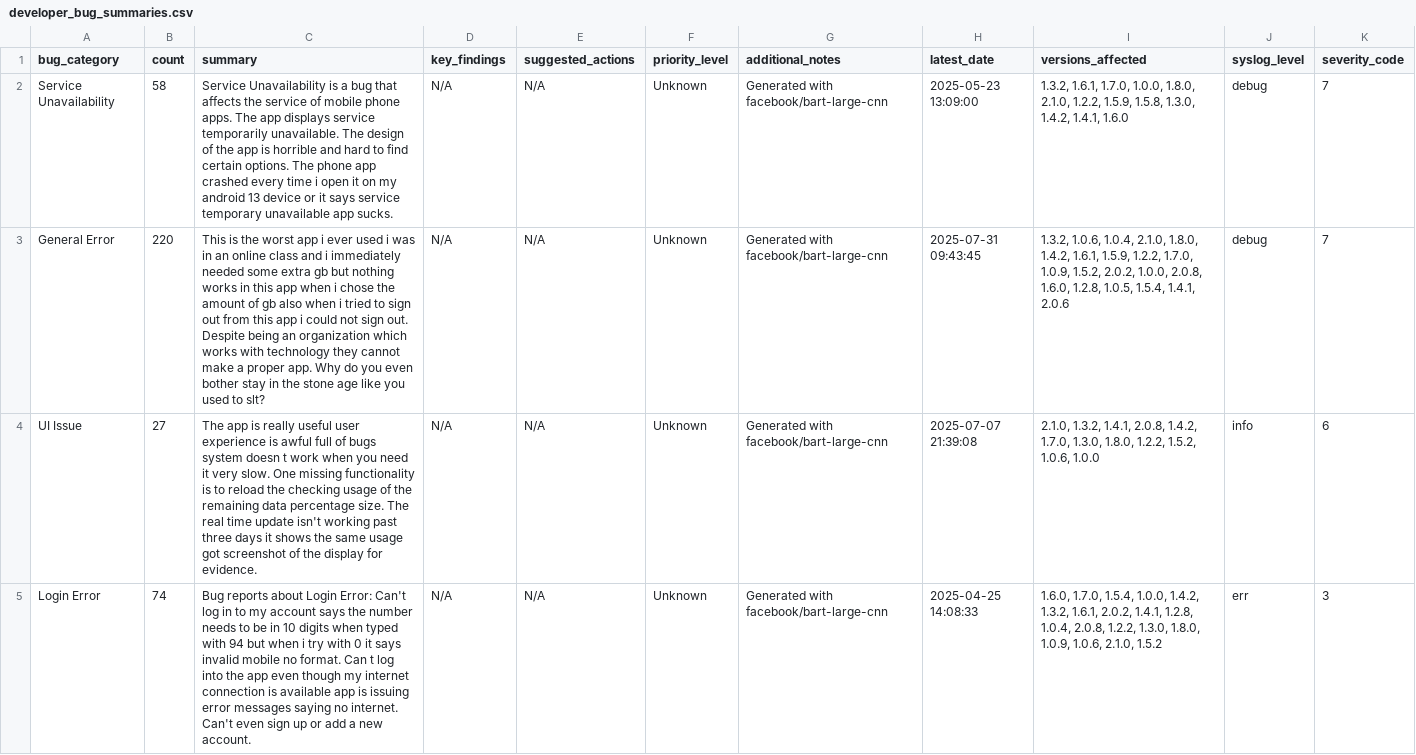
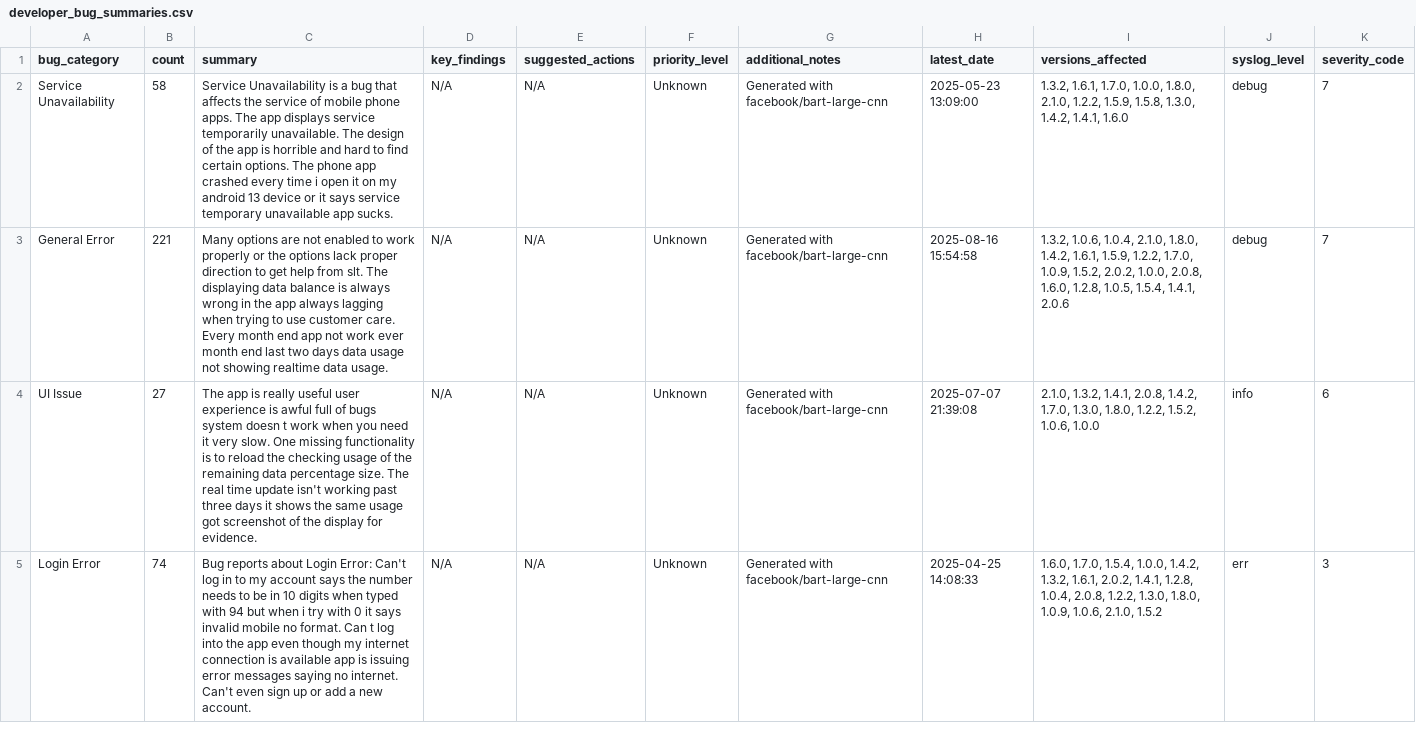
Before and after one commit to kaan84k/slt-bug-analytics-dashboard, a CSV file: data/developer_bug_summaries.csv, drawn as a sheet; only a part is shown; the diff names each change by its address in the sheet, - before the commit and + after, or states it on an @@ line.

```diff
--- a/data/developer_bug_summaries.csv
+++ b/data/developer_bug_summaries.csv
-B3 (count): 220
+B3 (count): 221
-C3 (summary): This is the worst app i ever used i was in an online class and i immediately needed some extra gb but nothing works in this app when i chose the amount of gb also when i tried to sign out from this app i could not sign out. Despite being an organization which works with technology they cannot make a proper app. Why do you even bother stay in the stone age like you used to slt?
+C3 (summary): Many options are not enabled to work properly or the options lack proper direction to get help from slt. The displaying data balance is always wrong in the app always lagging when trying to use customer care. Every month end app not work ever month end last two days data usage not showing realtime data usage.
-H3 (latest_date): 2025-07-31 09:43:45
+H3 (latest_date): 2025-08-16 15:54:58
```
Also changed, not shown: data/bug_predictions.csv, data/categorized_bugs.csv, 4 other files.
